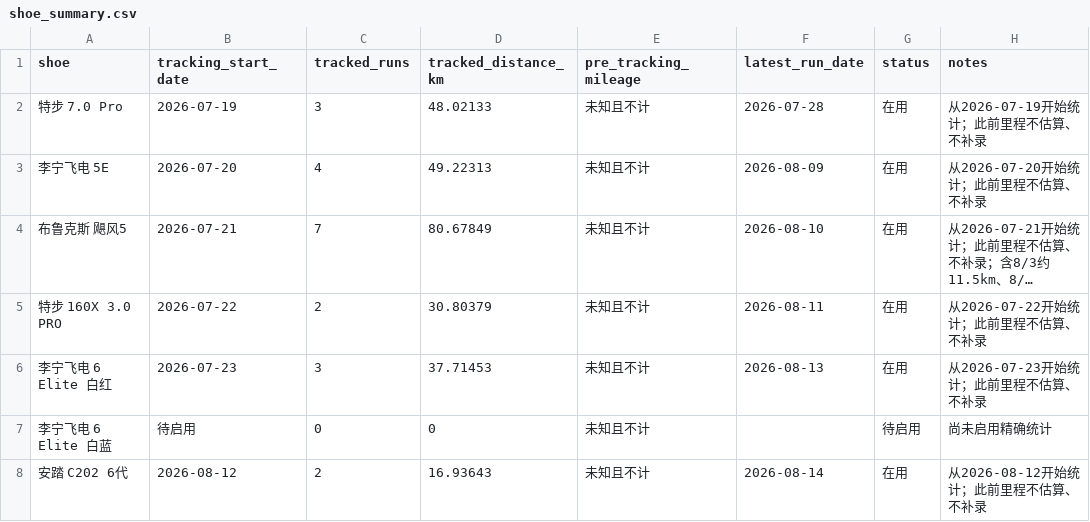
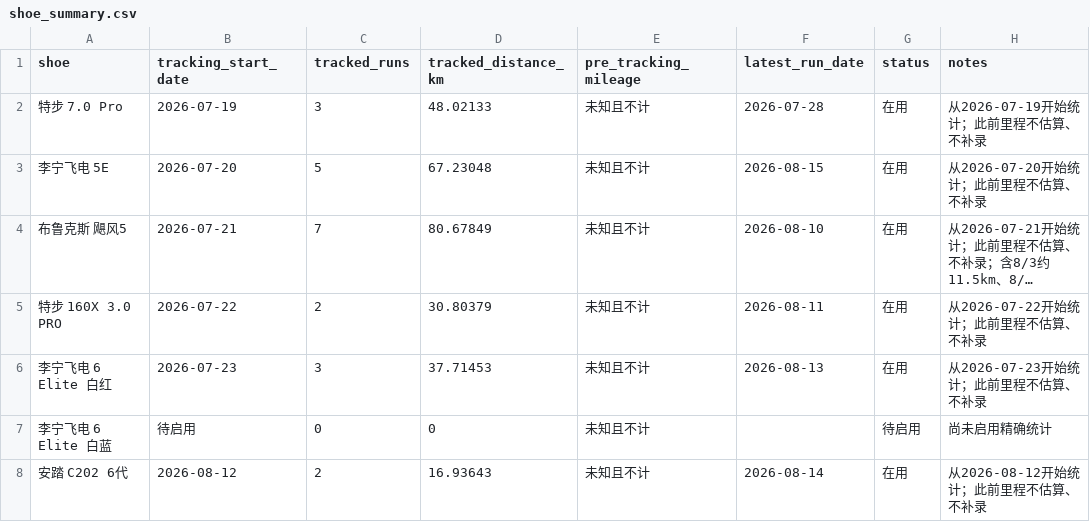
Before and after one commit to xiadasy/site-training-panel, a CSV file: data/shoes/shoe_summary.csv, drawn as a sheet; long unchanged cells end in …; the diff names each change by its address in the sheet, - before the commit and + after, or states it on an @@ line.

```diff
--- a/data/shoes/shoe_summary.csv
+++ b/data/shoes/shoe_summary.csv
-C3 (tracked_runs): 4
+C3 (tracked_runs): 5
-D3 (tracked_distance_km): 49.22313
+D3 (tracked_distance_km): 67.23048
-F3 (latest_run_date): 2026-08-09
+F3 (latest_run_date): 2026-08-15
```
Also changed, not shown: data/body/body_metrics_manual.csv, data/shoes/shoe_mileage.csv, 5 other files.
